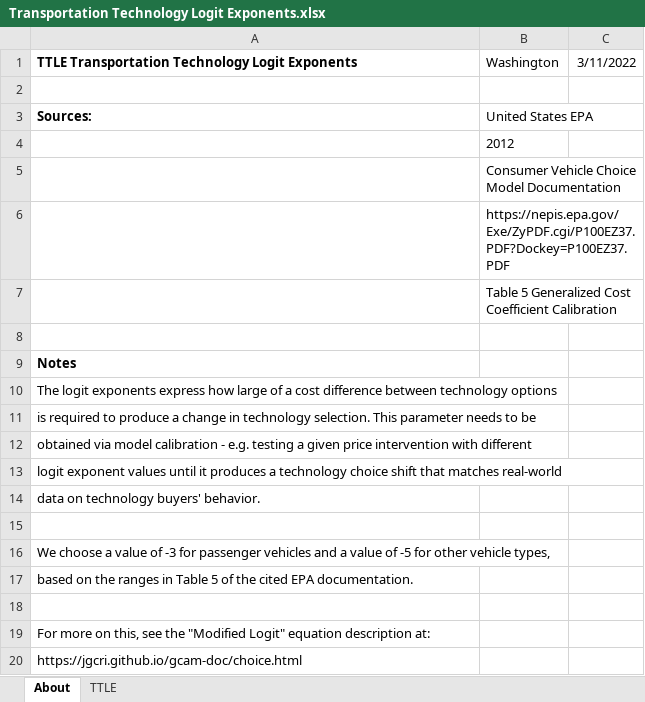
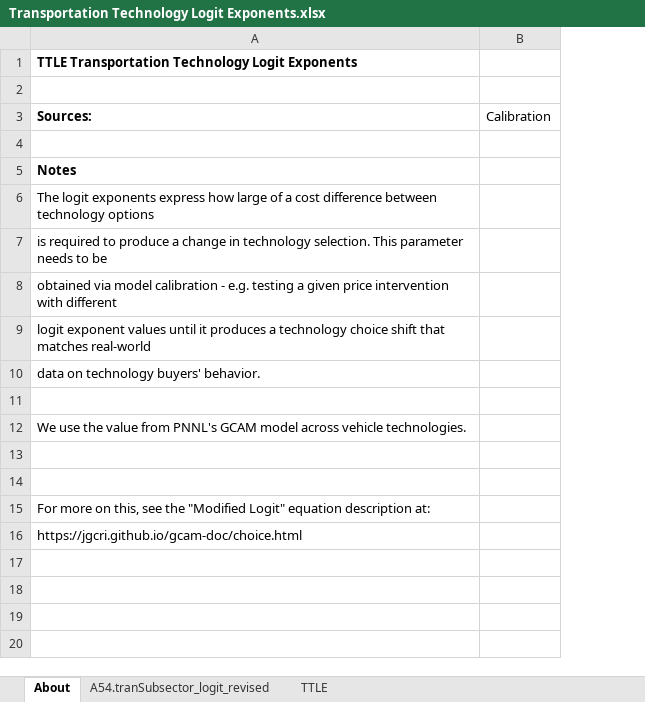
Before and after one commit to EnergyInnovation/eps-washington, an Excel workbook: InputData/trans/TTLE/Transportation Technology Logit Exponents.xlsx, sheet About, drawn as a sheet; values as stored, in another font and other column widths than the file's, no borders; removed rows and columns are numbered as before the commit, all else as after; the diff names each change by its address in the sheet, - before the commit and + after, or states it on an @@ line.

```diff
--- a/InputData/trans/TTLE/Transportation Technology Logit Exponents.xlsx (sheet About)
+++ b/InputData/trans/TTLE/Transportation Technology Logit Exponents.xlsx (sheet About)
+sheet tab: A54.tranSubsector_logit_revised
-column B (United States EPA), row 1: Washington
-column C, row 1: 3/11/2022
+column B (Calibration), empty
-row 4:  | 2012
-row 5:  | Consumer Vehicle Choice Model Documentation
-row 6:  | https://nepis.epa.gov/Exe/ZyPDF.cgi/P100EZ37.PDF?Dockey=P100EZ37.PDF
-row 7:  | Table 5 Generalized Cost Coefficient Calibration
-A12 (Sources:): We choose a value of -3 for passenger vehicles and a value of -5 for other vehicle types,
+A12 (Sources:): We use the value from PNNL's GCAM model across vehicle technologies.
-A13 (Sources:): based on the ranges in Table 5 of the cited EPA documentation.
+A13 (Sources:): (empty)
```
Also changed, not shown: sheet TTLE, InputData/trans/BESP/BAU EV Subsidy Perc.xlsx, 52 other files.
